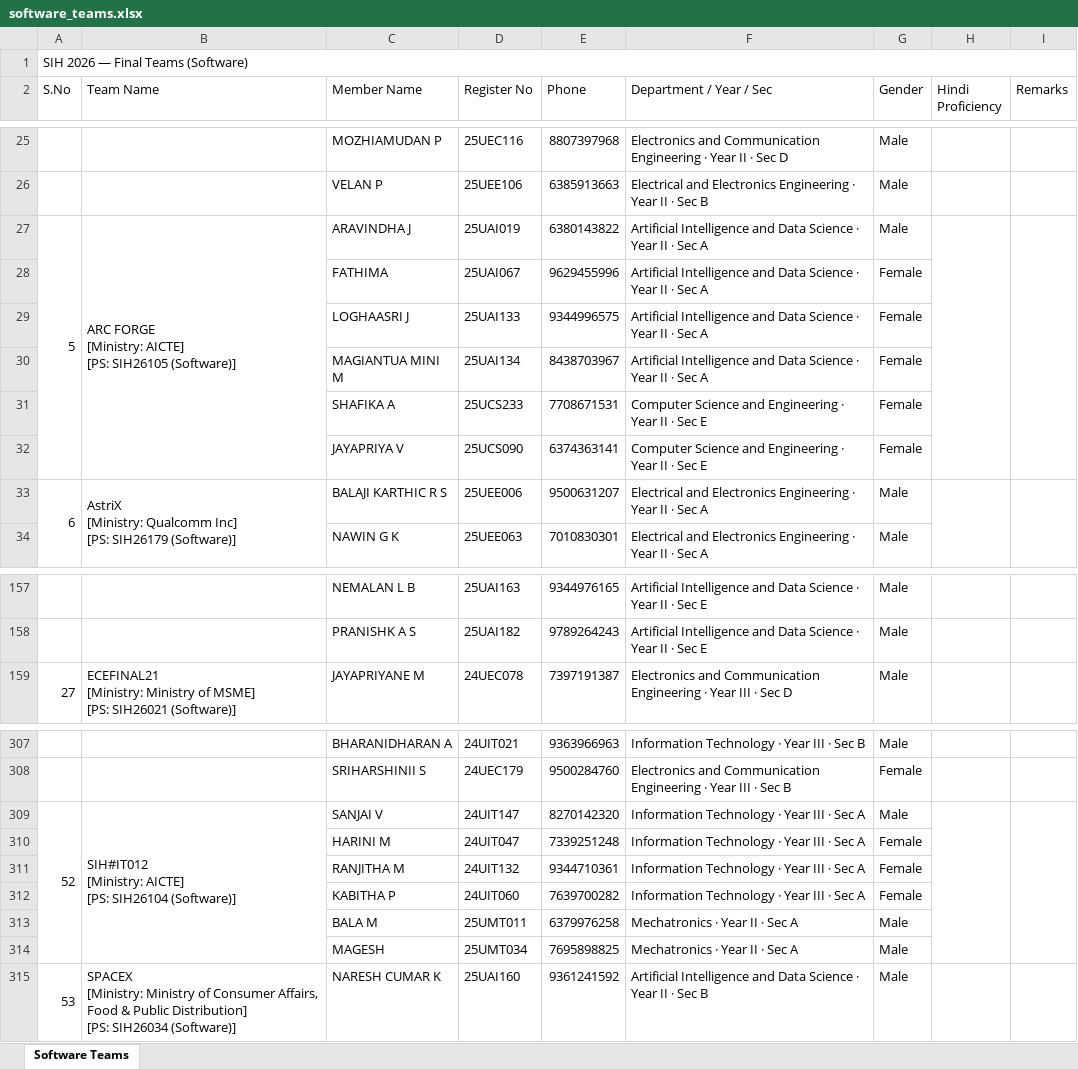
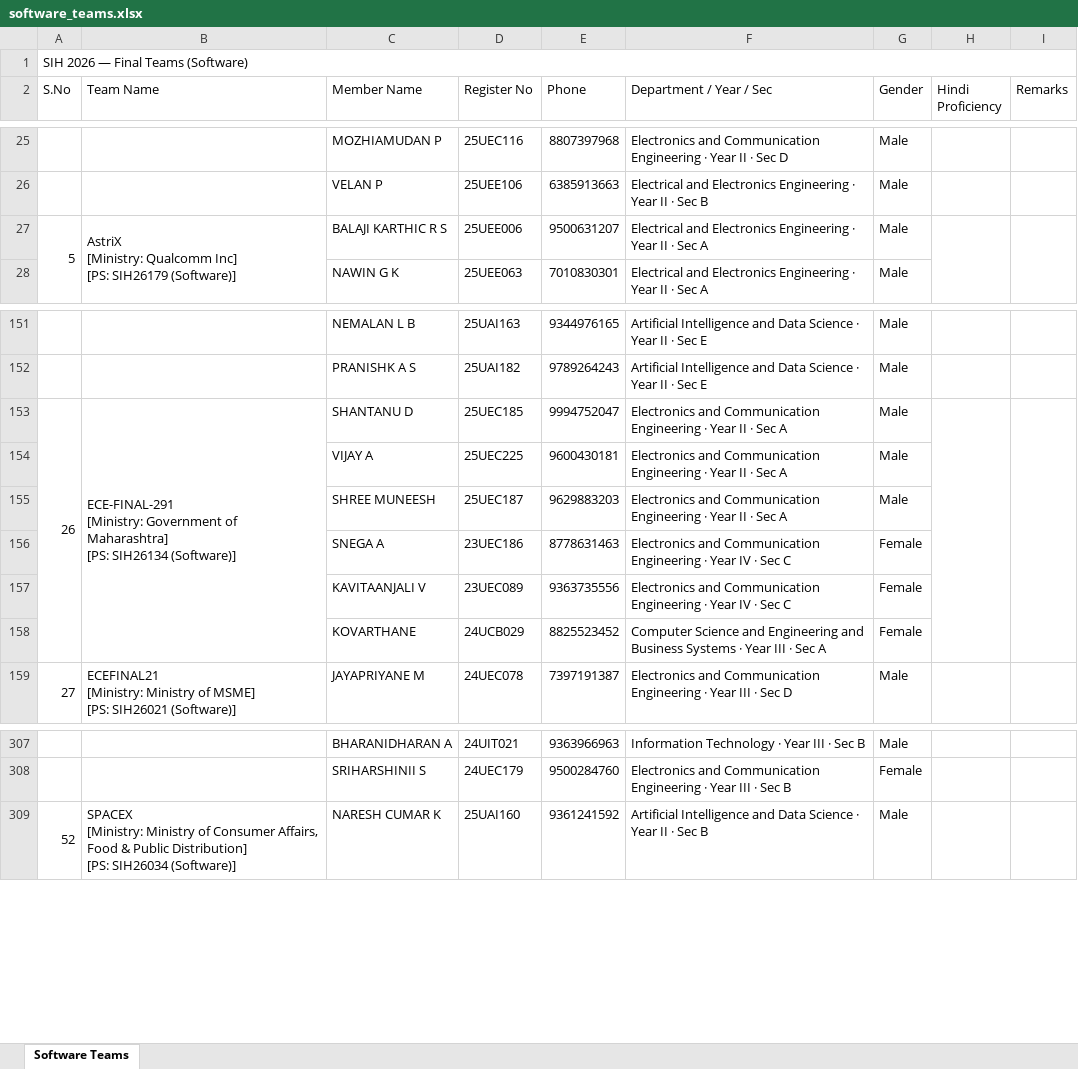
Before and after one commit to AI-develop2006/SIH-WEBSITE, an Excel workbook: software_teams.xlsx, sheet Software Teams, drawn as a sheet; only a part is shown, gaps mark what is left out; values as stored, in another font and other column widths than the file's, no cell formats; removed rows and columns are numbered as before the commit, all else as after; ↵ is a line break in a cell; the diff names each change by its address in the sheet, - before the commit and + after, or states it on an @@ line.

```diff
--- a/software_teams.xlsx (sheet Software Teams)
+++ b/software_teams.xlsx (sheet Software Teams)
-row 27: 5 | ARC FORGE ↵ [Ministry: AICTE] ↵ [PS: SIH26105 (Software)] | ARAVINDHA J | 25UAI019 | 6380143822 | Artificial Intelligence and Data Science · Year II · Sec A | Male
-row 28:  |  | FATHIMA | 25UAI067 | 9629455996 | Artificial Intelligence and Data Science · Year II · Sec A | Female
-row 29:  |  | LOGHAASRI J | 25UAI133 | 9344996575 | Artificial Intelligence and Data Science · Year II · Sec A | Female
-row 30:  |  | MAGIANTUA MINI M | 25UAI134 | 8438703967 | Artificial Intelligence and Data Science · Year II · Sec A | Female
-row 31:  |  | SHAFIKA A | 25UCS233 | 7708671531 | Computer Science and Engineering · Year II · Sec E | Female
-row 32:  |  | JAYAPRIYA V | 25UCS090 | 6374363141 | Computer Science and Engineering · Year II · Sec E | Female
@@ column A (S.No) renumbered between rows 27 and 357 @@
+row 153: 26 | ECE-FINAL-291 ↵ [Ministry: Government of Maharashtra] ↵ [PS: SIH26134 (Software)] | SHANTANU D | 25UEC185 | 9994752047 | Electronics and Communication Engineering · Year II · Sec A | Male
+row 154:  |  | VIJAY A | 25UEC225 | 9600430181 | Electronics and Communication Engineering · Year II · Sec A | Male
+row 155:  |  | SHREE MUNEESH | 25UEC187 | 9629883203 | Electronics and Communication Engineering · Year II · Sec A | Male
+row 156:  |  | SNEGA A | 23UEC186 | 8778631463 | Electronics and Communication Engineering · Year IV · Sec C | Female
+row 157:  |  | KAVITAANJALI V | 23UEC089 | 9363735556 | Electronics and Communication Engineering · Year IV · Sec C | Female
+row 158:  |  | KOVARTHANE | 24UCB029 | 8825523452 | Computer Science and Engineering and Business Systems · Year III · Sec A | Female
-row 309: 52 | SIH#IT012 ↵ [Ministry: AICTE] ↵ [PS: SIH26104 (Software)] | SANJAI V | 24UIT147 | 8270142320 | Information Technology · Year III · Sec A | Male
-row 310:  |  | HARINI M | 24UIT047 | 7339251248 | Information Technology · Year III · Sec A | Female
-row 311:  |  | RANJITHA M | 24UIT132 | 9344710361 | Information Technology · Year III · Sec A | Female
-row 312:  |  | KABITHA P | 24UIT060 | 7639700282 | Information Technology · Year III · Sec A | Female
-row 313:  |  | BALA M | 25UMT011 | 6379976258 | Mechatronics · Year II · Sec A | Male
-row 314:  |  | MAGESH | 25UMT034 | 7695898825 | Mechatronics · Year II · Sec A | Male
```
Also changed, not shown: cell formats, aicte_teams.xlsx, hardware_teams.xlsx, 5 other files.
